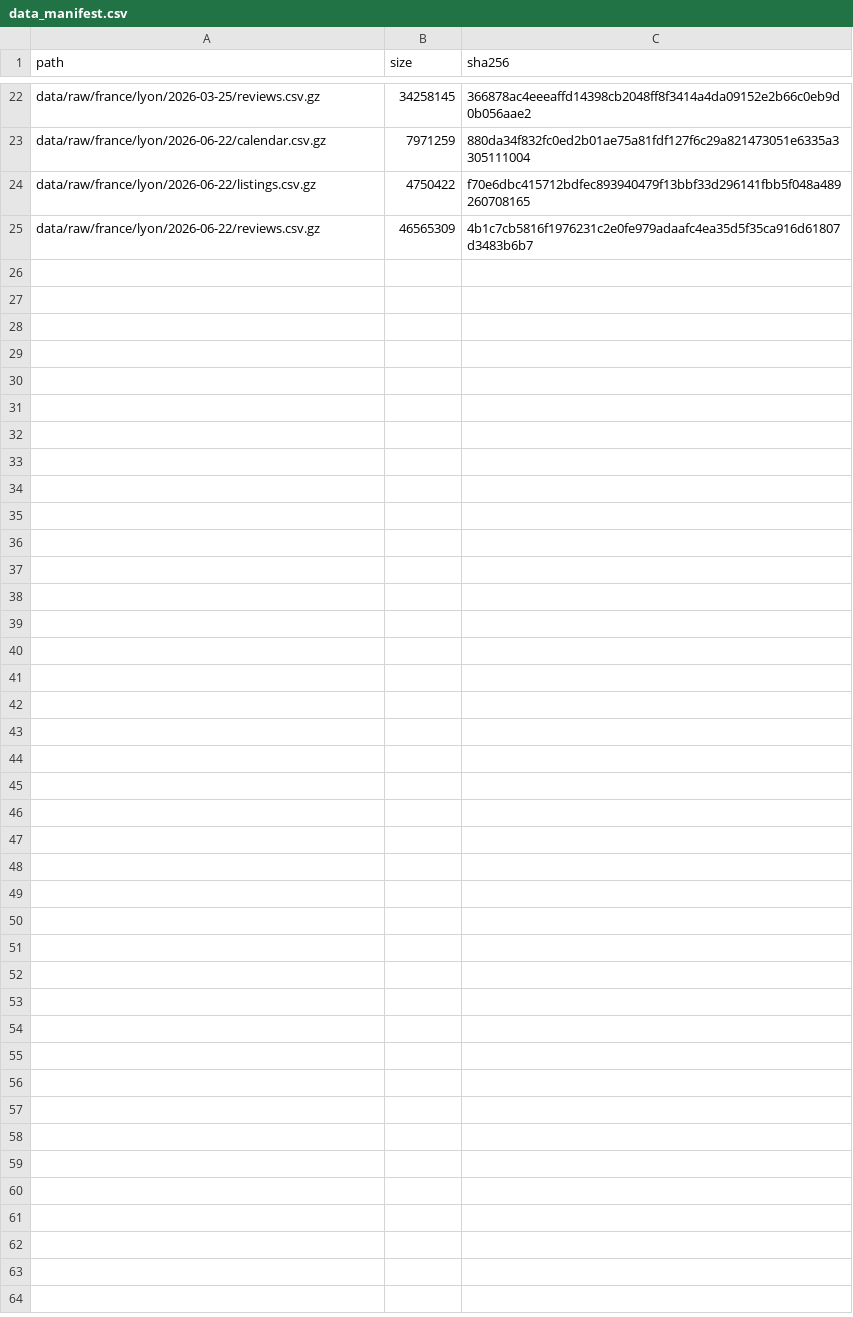
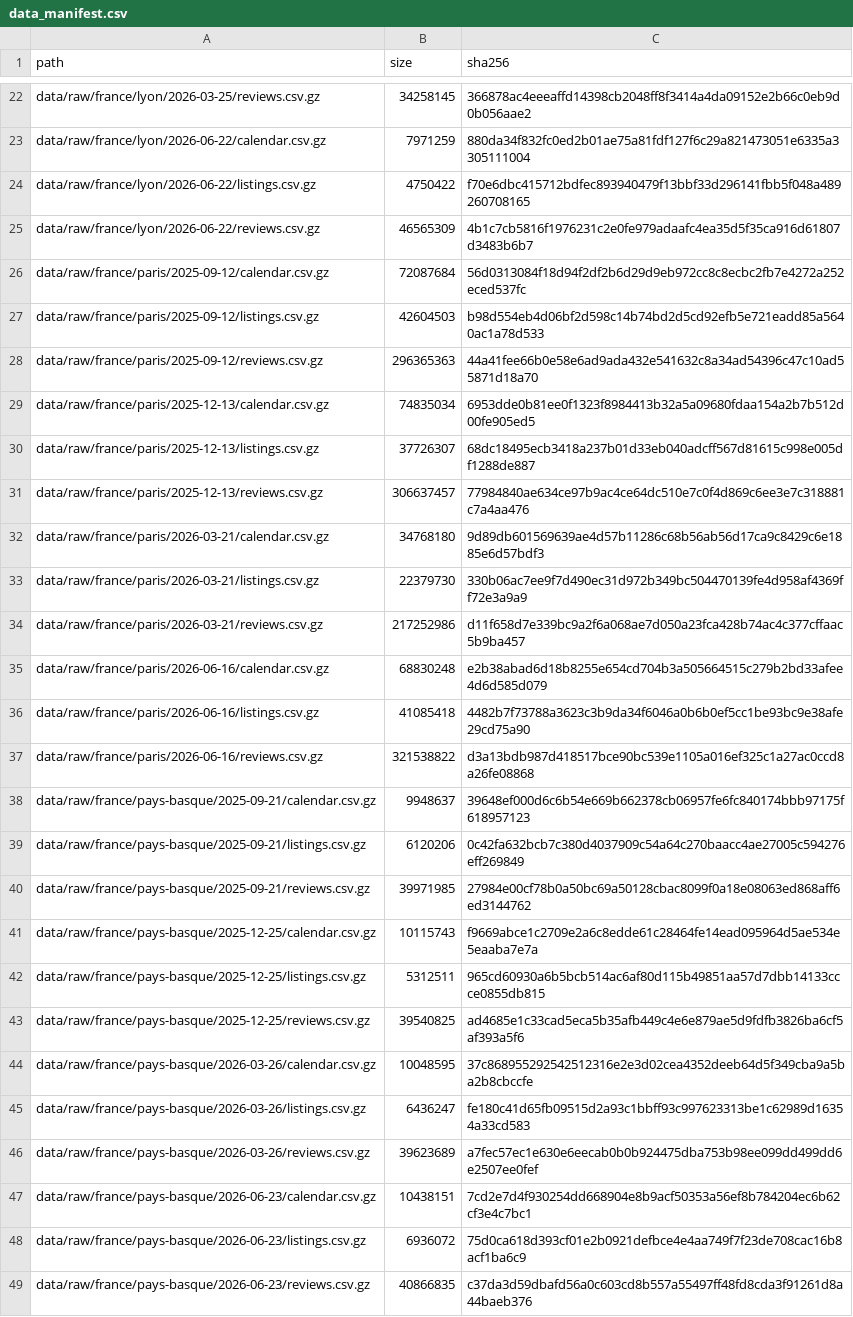
Before and after one commit to Guigx69/inside-airbnb-analytics, a CSV file: data_manifest.csv, drawn as a sheet; only a part is shown, gaps mark what is left out.

Commit message:
feat: add incremental Inside Airbnb dataset sync

```diff
--- a/data_manifest.csv
+++ b/data_manifest.csv
@@ -25 +25,25 @@ data/raw/france/lyon/2026-06-22/listings.csv.gz,4750422,f70e6dbc415712bdfec89394
 data/raw/france/lyon/2026-06-22/reviews.csv.gz,46565309,4b1c7cb5816f1976231c2e0fe979adaafc4ea35d5f35ca916d61807d3483b6b7
+data/raw/france/paris/2025-09-12/calendar.csv.gz,72087684,56d0313084f18d94f2df2b6d29d9eb972cc8c8ecbc2fb7e4272a252eced537fc
+data/raw/france/paris/2025-09-12/listings.csv.gz,42604503,b98d554eb4d06bf2d598c14b74bd2d5cd92efb5e721eadd85a5640ac1a78d533
+data/raw/france/paris/2025-09-12/reviews.csv.gz,296365363,44a41fee66b0e58e6ad9ada432e541632c8a34ad54396c47c10ad55871d18a70
+data/raw/france/paris/2025-12-13/calendar.csv.gz,74835034,6953dde0b81ee0f1323f8984413b32a5a09680fdaa154a2b7b512d00fe905ed5
+data/raw/france/paris/2025-12-13/listings.csv.gz,37726307,68dc18495ecb3418a237b01d33eb040adcff567d81615c998e005df1288de887
+data/raw/france/paris/2025-12-13/reviews.csv.gz,306637457,77984840ae634ce97b9ac4ce64dc510e7c0f4d869c6ee3e7c318881c7a4aa476
+data/raw/france/paris/2026-03-21/calendar.csv.gz,34768180,9d89db601569639ae4d57b11286c68b56ab56d17ca9c8429c6e1885e6d57bdf3
+data/raw/france/paris/2026-03-21/listings.csv.gz,22379730,330b06ac7ee9f7d490ec31d972b349bc504470139fe4d958af4369ff72e3a9a9
+data/raw/france/paris/2026-03-21/reviews.csv.gz,217252986,d11f658d7e339bc9a2f6a068ae7d050a23fca428b74ac4c377cffaac5b9ba457
+data/raw/france/paris/2026-06-16/calendar.csv.gz,68830248,e2b38abad6d18b8255e654cd704b3a505664515c279b2bd33afee4d6d585d079
+data/raw/france/paris/2026-06-16/listings.csv.gz,41085418,4482b7f73788a3623c3b9da34f6046a0b6b0ef5cc1be93bc9e38afe29cd75a90
+data/raw/france/paris/2026-06-16/reviews.csv.gz,321538822,d3a13bdb987d418517bce90bc539e1105a016ef325c1a27ac0ccd8a26fe08868
+data/raw/france/pays-basque/2025-09-21/calendar.csv.gz,9948637,39648ef000d6c6b54e669b662378cb06957fe6fc840174bbb97175f618957123
+data/raw/france/pays-basque/2025-09-21/listings.csv.gz,6120206,0c42fa632bcb7c380d4037909c54a64c270baacc4ae27005c594276eff269849
+data/raw/france/pays-basque/2025-09-21/reviews.csv.gz,39971985,27984e00cf78b0a50bc69a50128cbac8099f0a18e08063ed868aff6ed3144762
+data/raw/france/pays-basque/2025-12-25/calendar.csv.gz,10115743,f9669abce1c2709e2a6c8edde61c28464fe14ead095964d5ae534e5eaaba7e7a
+data/raw/france/pays-basque/2025-12-25/listings.csv.gz,5312511,965cd60930a6b5bcb514ac6af80d115b49851aa57d7dbb14133ccce0855db815
+data/raw/france/pays-basque/2025-12-25/reviews.csv.gz,39540825,ad4685e1c33cad5eca5b35afb449c4e6e879ae5d9fdfb3826ba6cf5af393a5f6
+data/raw/france/pays-basque/2026-03-26/calendar.csv.gz,10048595,37c868955292542512316e2e3d02cea4352deeb64d5f349cba9a5ba2b8cbccfe
+data/raw/france/pays-basque/2026-03-26/listings.csv.gz,6436247,fe180c41d65fb09515d2a93c1bbff93c997623313be1c62989d16354a33cd583
+data/raw/france/pays-basque/2026-03-26/reviews.csv.gz,39623689,a7fec57ec1e630e6eecab0b0b924475dba753b98ee099dd499dd6e2507ee0fef
+data/raw/france/pays-basque/2026-06-23/calendar.csv.gz,10438151,7cd2e7d4f930254dd668904e8b9acf50353a56ef8b784204ec6b62cf3e4c7bc1
+data/raw/france/pays-basque/2026-06-23/listings.csv.gz,6936072,75d0ca618d393cf01e2b0921defbce4e4aa749f7f23de708cac16b8acf1ba6c9
+data/raw/france/pays-basque/2026-06-23/reviews.csv.gz,40866835,c37da3d59dbafd56a0c603cd8b557a55497ff48fd8cda3f91261d8a44baeb376
```
Also changed, not shown: 1 other file.
